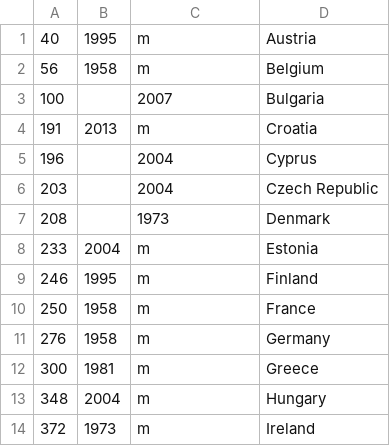
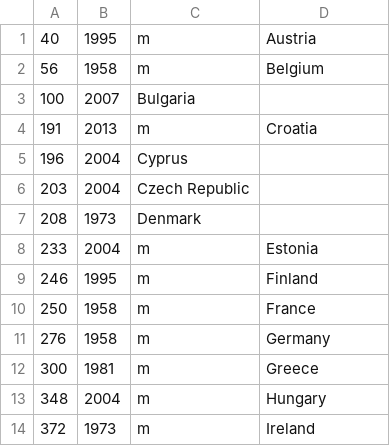
Before and after one commit to euctrl-pru/eurocontrol-atlas, a CSV file: data/eu.csv, drawn as a sheet; only a part is shown.

Commit message:
fixed wrong rows

```diff
--- a/data/eu.csv
+++ b/data/eu.csv
@@ -2,7 +2,7 @@
 56,1958,m,Belgium
-100,,2007,Bulgaria
+100,2007,Bulgaria
 191,2013,m,Croatia
-196,,2004,Cyprus
-203,,2004,Czech Republic
-208,,1973,Denmark
+196,2004,Cyprus
+203,2004,Czech Republic
+208,1973,Denmark
 233,2004,m,Estonia
```
